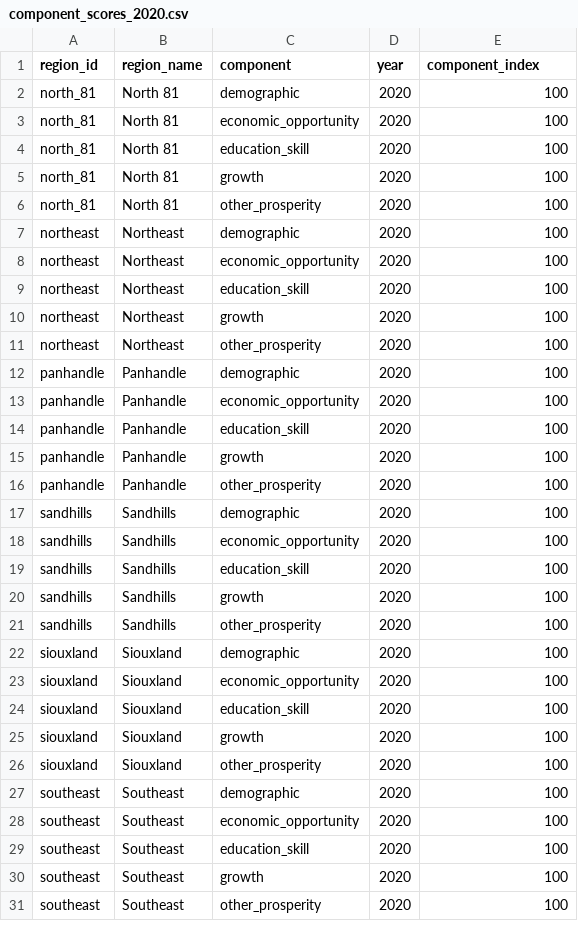
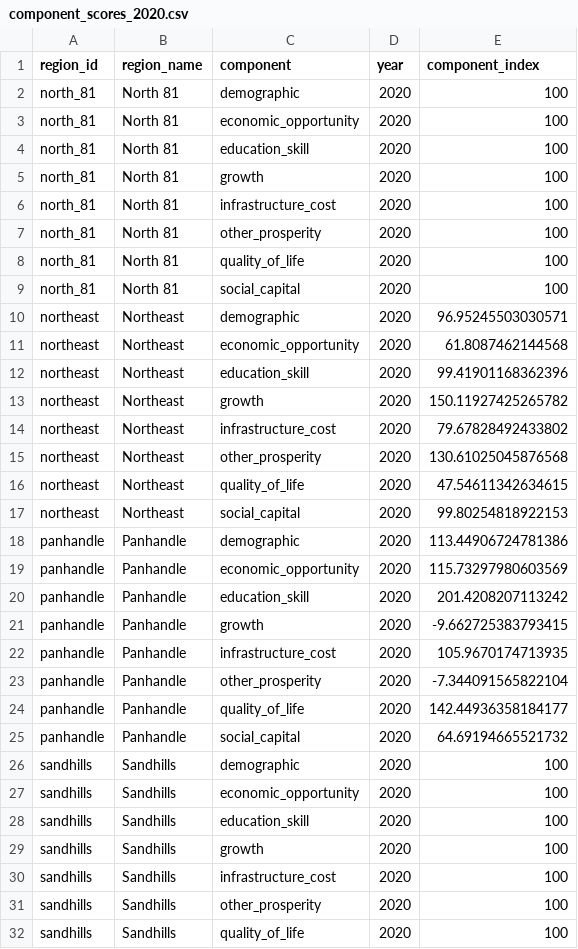
Before and after one commit to skylowe/thriving_index, a CSV file: data/processed/component_scores_2020.csv, drawn as a sheet; only a part is shown; the shorter side is filled out with more unchanged rows; the diff covers the shown part only.

```diff
--- a/data/processed/component_scores_2020.csv
+++ b/data/processed/component_scores_2020.csv
@@ -5,13 +5,22 @@ north_81,North 81,education_skill,2020,100
 north_81,North 81,growth,2020,100
+north_81,North 81,infrastructure_cost,2020,100
 north_81,North 81,other_prosperity,2020,100
-northeast,Northeast,demographic,2020,100
-northeast,Northeast,economic_opportunity,2020,100
-northeast,Northeast,education_skill,2020,100
-northeast,Northeast,growth,2020,100
-northeast,Northeast,other_prosperity,2020,100
-panhandle,Panhandle,demographic,2020,100
-panhandle,Panhandle,economic_opportunity,2020,100
-panhandle,Panhandle,education_skill,2020,100
-panhandle,Panhandle,growth,2020,100
-panhandle,Panhandle,other_prosperity,2020,100
+north_81,North 81,quality_of_life,2020,100
+north_81,North 81,social_capital,2020,100
+northeast,Northeast,demographic,2020,96.95245503030571
+northeast,Northeast,economic_opportunity,2020,61.8087462144568
+northeast,Northeast,education_skill,2020,99.41901168362396
+northeast,Northeast,growth,2020,150.11927425265782
+northeast,Northeast,infrastructure_cost,2020,79.67828492433802
+northeast,Northeast,other_prosperity,2020,130.61025045876568
+northeast,Northeast,quality_of_life,2020,47.54611342634615
+northeast,Northeast,social_capital,2020,99.80254818922153
+panhandle,Panhandle,demographic,2020,113.44906724781386
+panhandle,Panhandle,economic_opportunity,2020,115.73297980603569
+panhandle,Panhandle,education_skill,2020,201.4208207113242
+panhandle,Panhandle,growth,2020,-9.662725383793415
+panhandle,Panhandle,infrastructure_cost,2020,105.9670174713935
+panhandle,Panhandle,other_prosperity,2020,-7.344091565822104
+panhandle,Panhandle,quality_of_life,2020,142.44936358184177
+panhandle,Panhandle,social_capital,2020,64.69194665521732
 sandhills,Sandhills,demographic,2020,100
@@ -20,2 +29,4 @@ sandhills,Sandhills,education_skill,2020,100
 sandhills,Sandhills,growth,2020,100
+sandhills,Sandhills,infrastructure_cost,2020,100
 sandhills,Sandhills,other_prosperity,2020,100
+sandhills,Sandhills,quality_of_life,2020,100
```
Also changed, not shown: 13 added rows and 5 edited cells elsewhere in this file, data/raw/acs_households_children_2015.csv, data/raw/acs_households_children_2020.csv, 21 other files.
